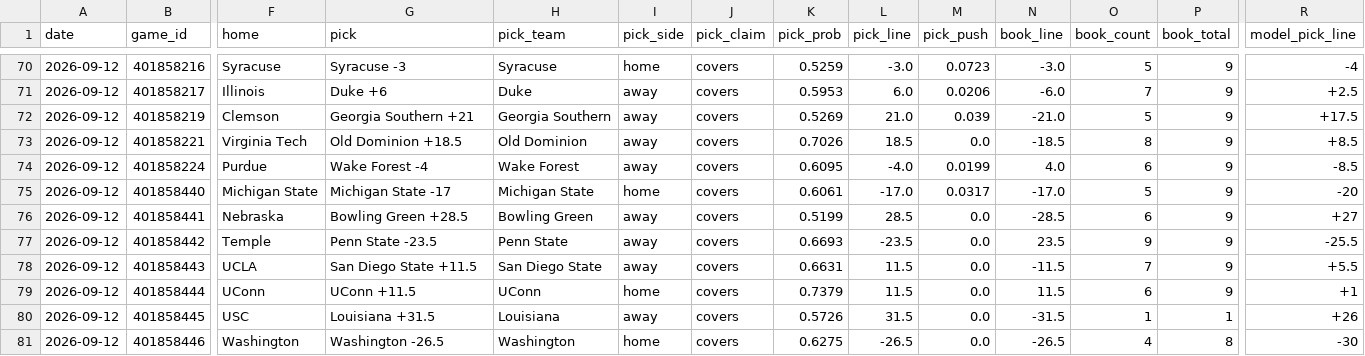
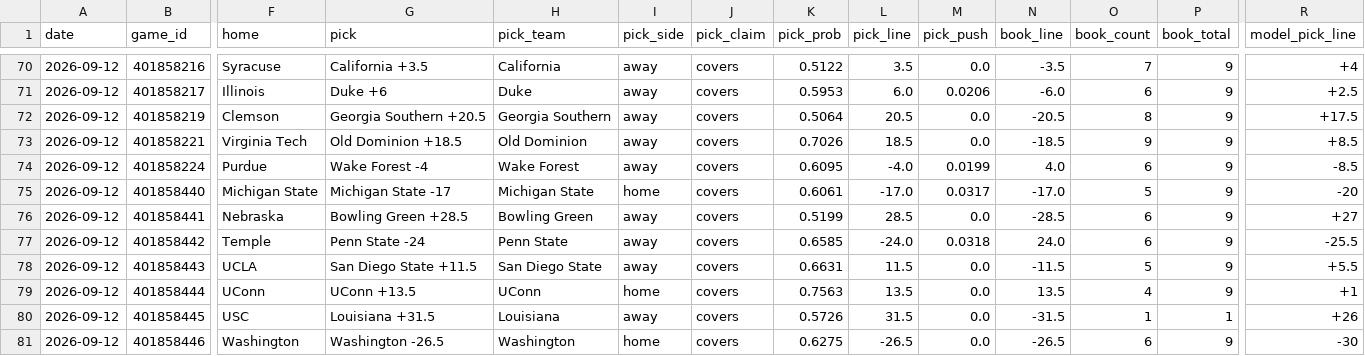
Before and after one commit to azcal/mbm-ncaaf, a CSV file: logs/picks.csv, drawn as a sheet; only a part is shown, gaps mark what is left out; the diff covers the shown part only; the diff names each change by its address in the sheet, - before the commit and + after, or states it on an @@ line.

```diff
--- a/logs/picks.csv
+++ b/logs/picks.csv
-G70 (pick): Syracuse -3
+G70 (pick): California +3.5
-H70 (pick_team): Syracuse
+H70 (pick_team): California
-I70 (pick_side): home
+I70 (pick_side): away
-K70 (pick_prob): 0.5259
+K70 (pick_prob): 0.5122
-L70 (pick_line): -3.0
+L70 (pick_line): 3.5
-M70 (pick_push): 0.0723
+M70 (pick_push): 0.0
-N70 (book_line): -3.0
+N70 (book_line): -3.5
-O70 (book_count): 5
+O70 (book_count): 7
-R70 (model_pick_line): -4
+R70 (model_pick_line): +4
-O71 (book_count): 7
+O71 (book_count): 6
-G72 (pick): Georgia Southern +21
+G72 (pick): Georgia Southern +20.5
-K72 (pick_prob): 0.5269
+K72 (pick_prob): 0.5064
-L72 (pick_line): 21.0
+L72 (pick_line): 20.5
-M72 (pick_push): 0.039
+M72 (pick_push): 0.0
-N72 (book_line): -21.0
+N72 (book_line): -20.5
-O72 (book_count): 5
+O72 (book_count): 8
-O73 (book_count): 8
+O73 (book_count): 9
-G77 (pick): Penn State -23.5
+G77 (pick): Penn State -24
-K77 (pick_prob): 0.6693
+K77 (pick_prob): 0.6585
-L77 (pick_line): -23.5
+L77 (pick_line): -24.0
-M77 (pick_push): 0.0
+M77 (pick_push): 0.0318
-N77 (book_line): 23.5
+N77 (book_line): 24.0
-O77 (book_count): 9
+O77 (book_count): 6
-O78 (book_count): 7
+O78 (book_count): 5
-G79 (pick): UConn +11.5
+G79 (pick): UConn +13.5
-K79 (pick_prob): 0.7379
+K79 (pick_prob): 0.7563
-L79 (pick_line): 11.5
+L79 (pick_line): 13.5
-N79 (book_line): 11.5
+N79 (book_line): 13.5
-O79 (book_count): 6
+O79 (book_count): 4
-O81 (book_count): 4
+O81 (book_count): 6
-P81 (book_total): 8
+P81 (book_total): 9
```
Also changed, not shown: 63 edited cells elsewhere in this file, logs/predictions.csv, 2 other files.
